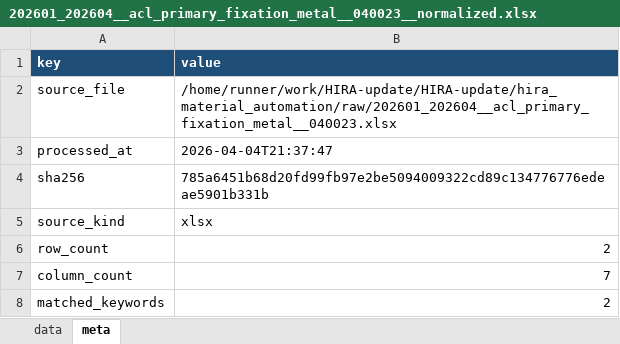
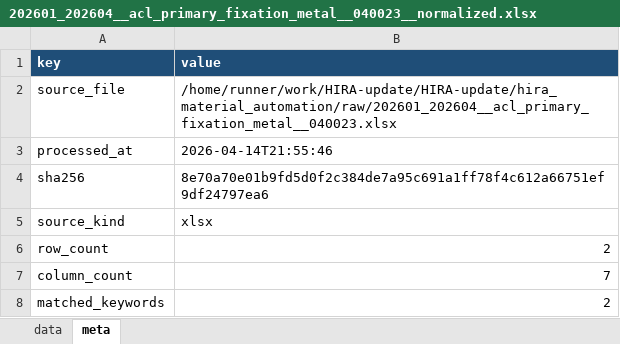
Before and after one commit to JasonSonKR/HIRA-update, an Excel workbook: hira_material_automation/output/monthly/202601_202604__acl_primary_fixation_metal__040023__normalized.xlsx, sheet meta, drawn as a sheet; values as stored, in another font and other column widths than the file's, no borders; the diff names each change by its address in the sheet, - before the commit and + after, or states it on an @@ line.

```diff
--- a/hira_material_automation/output/monthly/202601_202604__acl_primary_fixation_metal__040023__normalized.xlsx (sheet meta)
+++ b/hira_material_automation/output/monthly/202601_202604__acl_primary_fixation_metal__040023__normalized.xlsx (sheet meta)
-B3 (value): 2026-04-04T21:37:47
+B3 (value): 2026-04-14T21:55:46
-B4 (value): 785a6451b68d20fd99fb97e2be5094009322cd89c134776776edeae5901b331b
+B4 (value): 8e70a70e01b9fd5d0f2c384de7a95c691a1ff78f4c612a66751ef9df24797ea6
```
Also changed, not shown: hira_material_automation/output/monthly/202601_202604__arthroscopy_cannula__041001__normalized.xlsx, hira_material_automation/output/monthly/202601_202604__arthroscopy_suture_needle_detachable__040028__normalized.xlsx, 16 other files.
